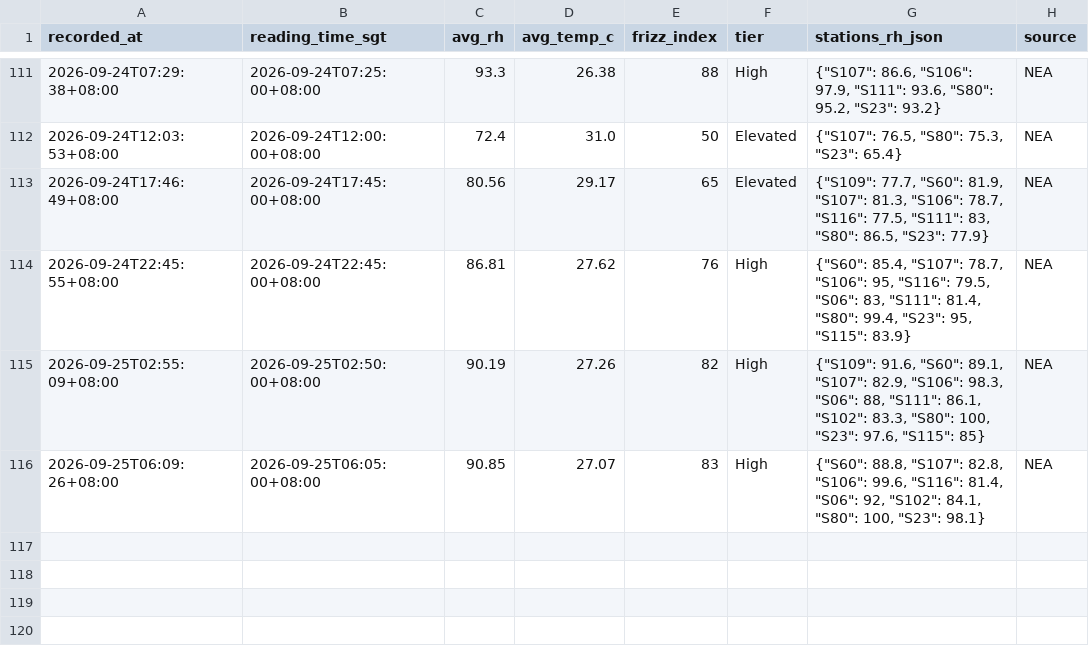
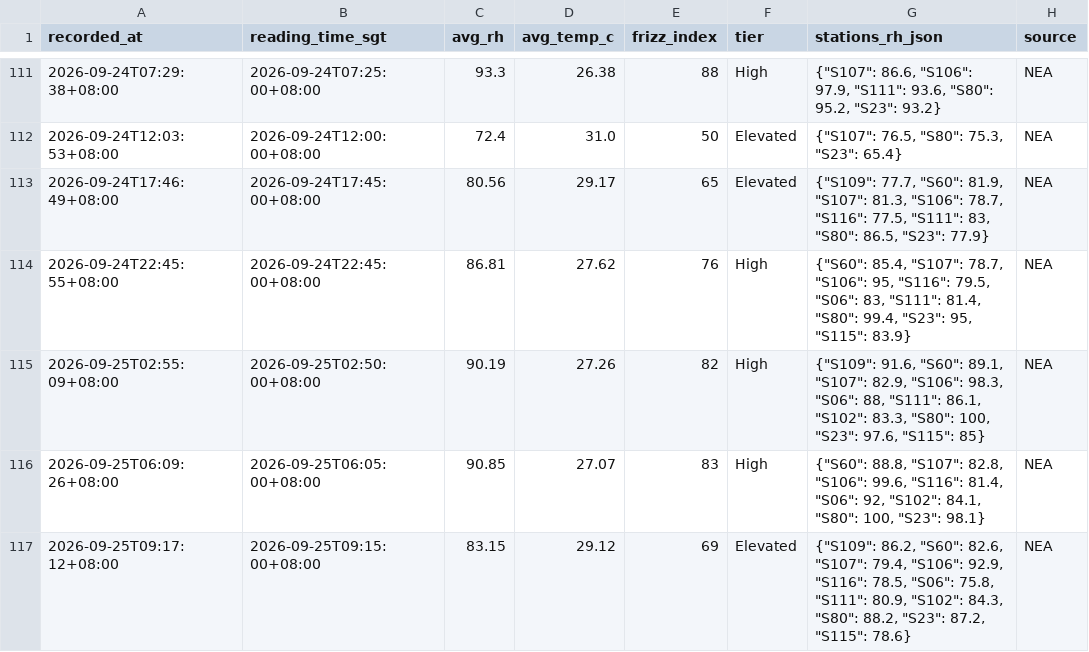
Before and after one commit to salonherabeauty-dev/hera-frizz-data, a CSV file: data/frizz_hourly.csv, drawn as a sheet; only a part is shown, gaps mark what is left out; the diff names each change by its address in the sheet, - before the commit and + after, or states it on an @@ line.

```diff
--- a/data/frizz_hourly.csv
+++ b/data/frizz_hourly.csv
+row 117: 2026-09-25T09:17:12+08:00 | 2026-09-25T09:15:00+08:00 | 83.15 | 29.12 | 69 | Elevated | {"S109": 86.2, "S60": 82.6, "S107": 79.4, "S106": 92.9, "S116": 78.5, "S06": 75.8, "S111": 80.9, "S102": 84.3, "S80": 88.2, "S23": 87.2, "S115": 78.6} | NEA
```
